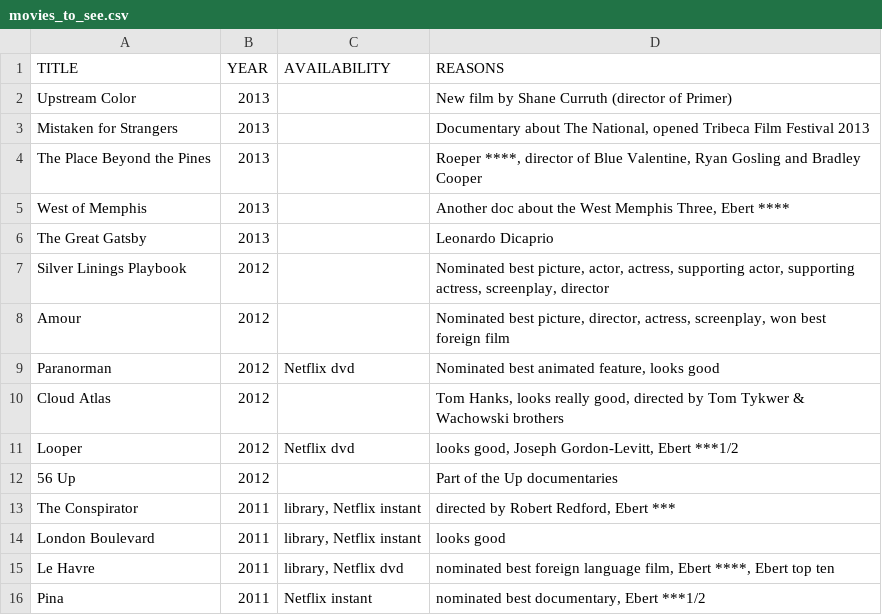
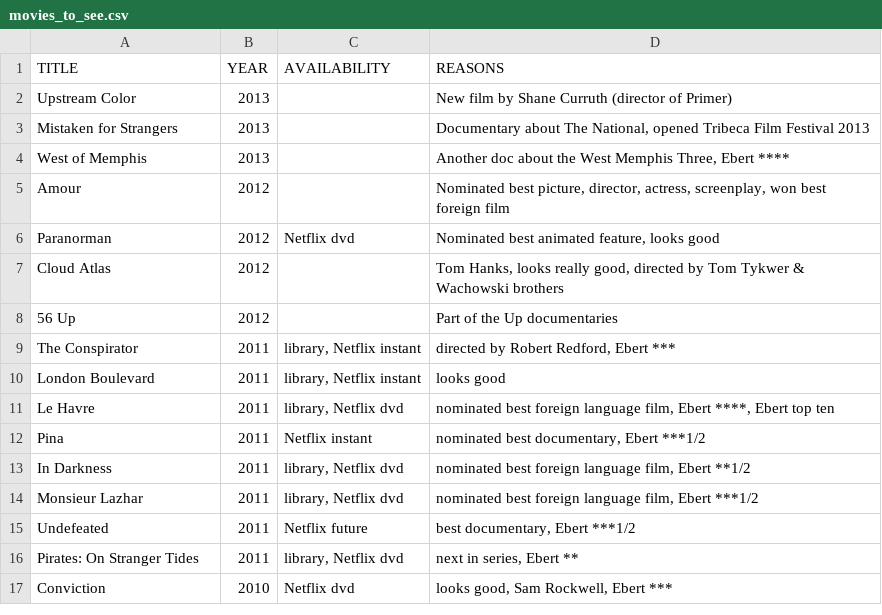
Before and after one commit to tgh/FiLTH, a CSV file: data/movies_to_see.csv, drawn as a sheet; only a part is shown; the shorter side is filled out with more unchanged rows; the diff names each change by its address in the sheet, - before the commit and + after, or states it on an @@ line.

```diff
--- a/data/movies_to_see.csv
+++ b/data/movies_to_see.csv
-row 4: The Place Beyond the Pines | 2013 |  | Roeper ****, director of Blue Valentine, Ryan Gosling and Bradley Cooper
-row 6: The Great Gatsby | 2013 |  | Leonardo Dicaprio
-row 7: Silver Linings Playbook | 2012 |  | Nominated best picture, actor, actress, supporting actor, supporting actress, screenplay, director
-row 11: Looper | 2012 | Netflix dvd | looks good, Joseph Gordon-Levitt, Ebert ***1/2
```
Also changed, not shown: 4 other files.
